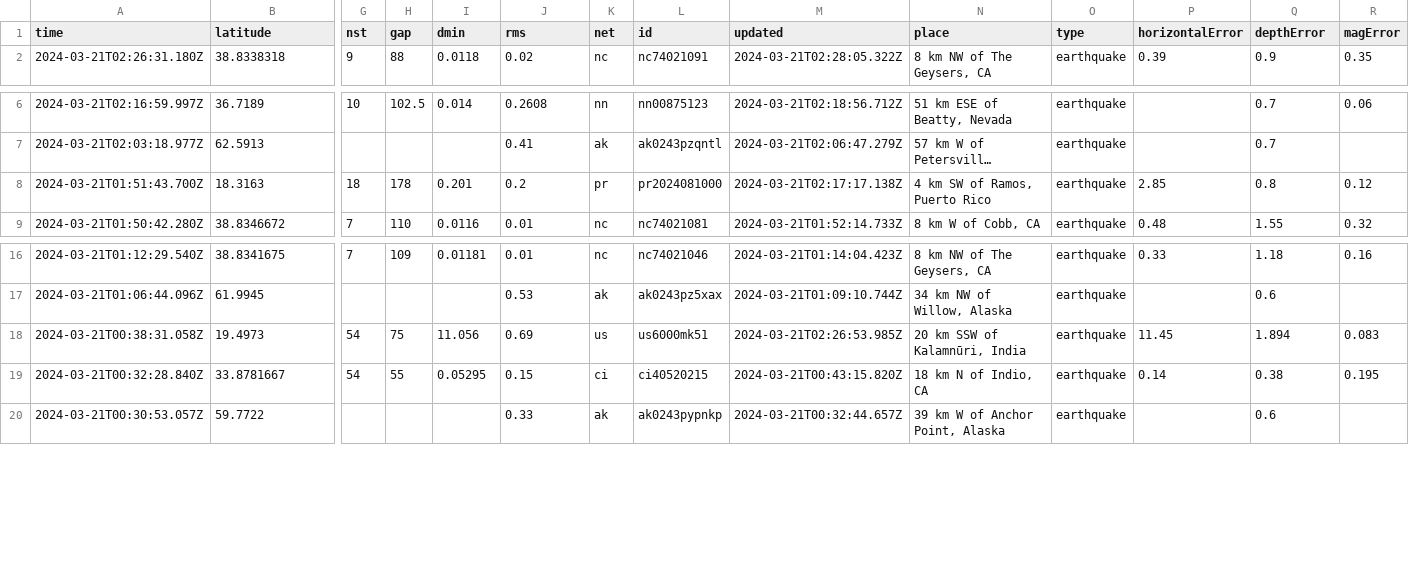
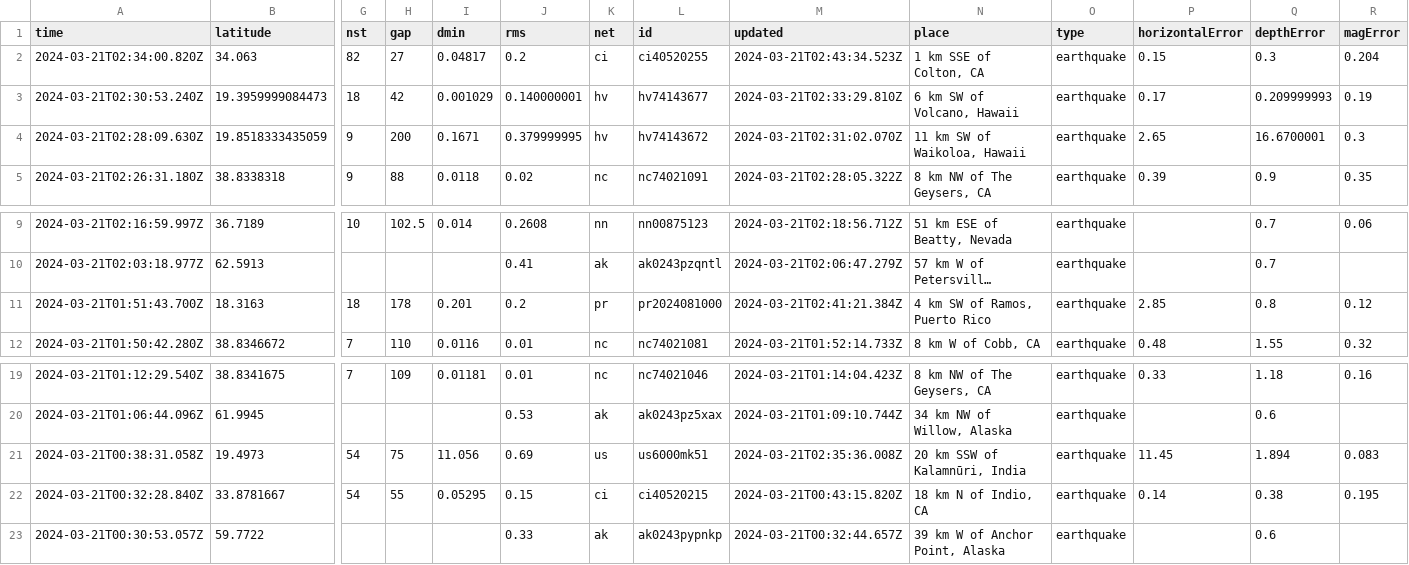
Before and after one commit to namakshenas/Github-Action-Data-Pipeline, a CSV file: usgs_current.csv, drawn as a sheet; only a part is shown, gaps mark what is left out; long unchanged cells end in …; addresses are those after the commit; rows hold the shown columns only; the diff names each change by its address in the sheet, - before the commit and + after, or states it on an @@ line.

Commit message:
Latest data: Thu Mar 21 02:44:36 UTC 2024

```diff
--- a/usgs_current.csv
+++ b/usgs_current.csv
+row 2: 2024-03-21T02:34:00.820Z | 34.063 | 82 | 27 | 0.04817 | 0.2 | ci | ci40520255 | 2024-03-21T02:43:34.523Z | 1 km SSE of Colton, CA | earthquake | 0.15 | 0.3 | 0.204
+row 3: 2024-03-21T02:30:53.240Z | 19.3959999084473 | 18 | 42 | 0.001029 | 0.140000001 | hv | hv74143677 | 2024-03-21T02:33:29.810Z | 6 km SW of Volcano, Hawaii | earthquake | 0.17 | 0.209999993 | 0.19
+row 4: 2024-03-21T02:28:09.630Z | 19.8518333435059 | 9 | 200 | 0.1671 | 0.379999995 | hv | hv74143672 | 2024-03-21T02:31:02.070Z | 11 km SW of Waikoloa, Hawaii | earthquake | 2.65 | 16.6700001 | 0.3
-M11 (updated): 2024-03-21T02:17:17.138Z
+M11 (updated): 2024-03-21T02:41:21.384Z
-M21 (updated): 2024-03-21T02:26:53.985Z
+M21 (updated): 2024-03-21T02:35:36.008Z
```
